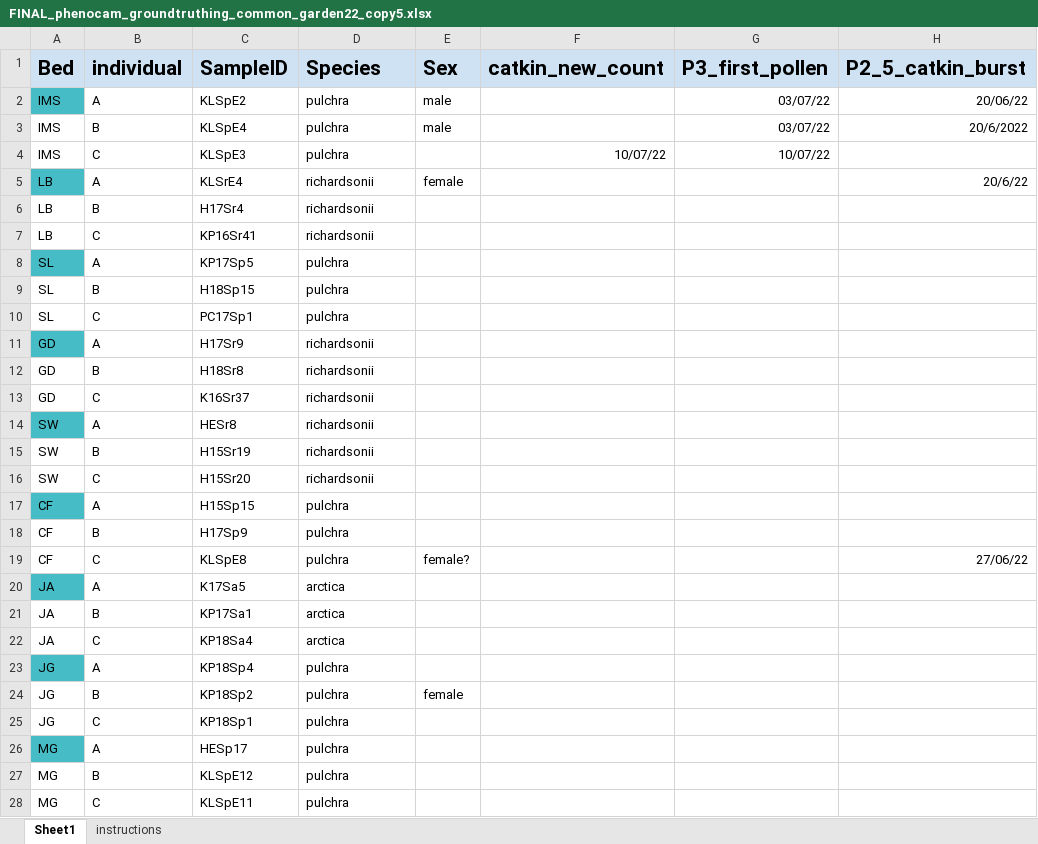
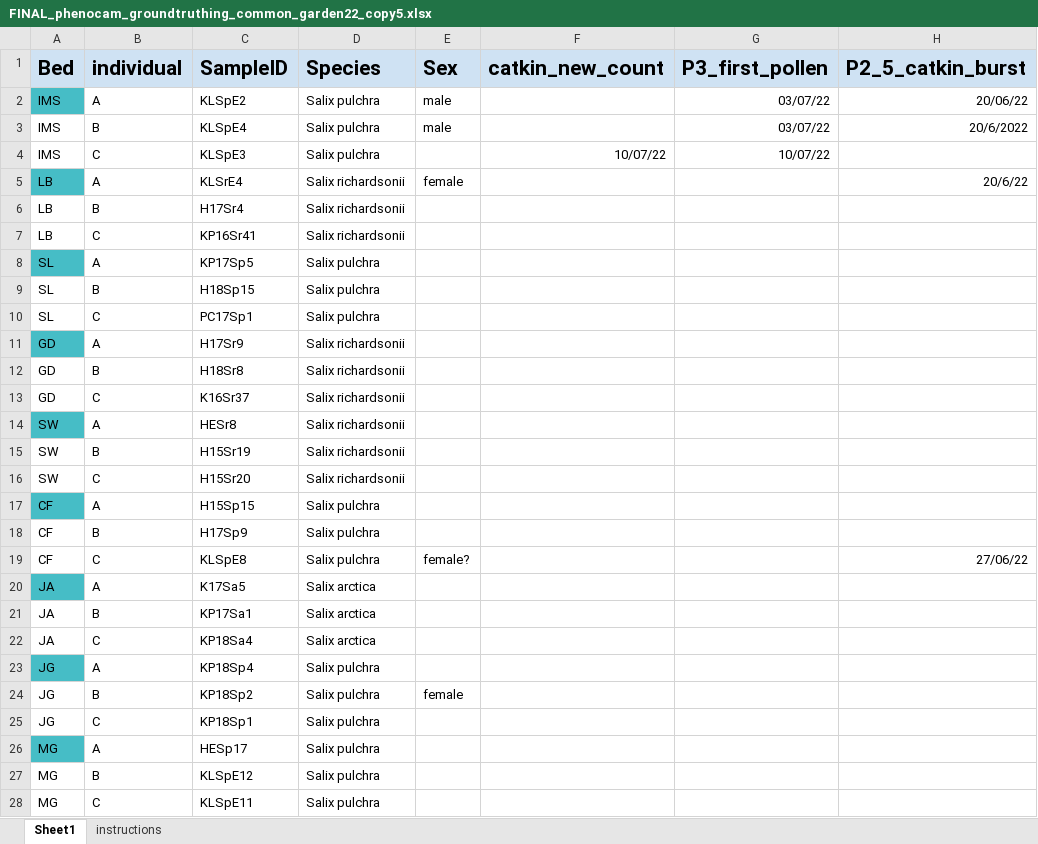
Before and after one commit to ShrubHub/GardenHub, an Excel workbook: data/phenology/groundtruthing_2022/FINAL_phenocam_groundtruthing_common_garden22_copy5.xlsx, sheet Sheet1, drawn as a sheet; only a part is shown; values as stored, in another font and other column widths than the file's, no borders; the diff covers the shown part only; the diff names each change by its address in the sheet, - before the commit and + after, or states it on an @@ line.

Commit message:
E puts data into long format

```diff
--- a/data/phenology/groundtruthing_2022/FINAL_phenocam_groundtruthing_common_garden22_copy5.xlsx (sheet Sheet1)
+++ b/data/phenology/groundtruthing_2022/FINAL_phenocam_groundtruthing_common_garden22_copy5.xlsx (sheet Sheet1)
-D2:D4 (Species): pulchra
+D2:D4 (Species): Salix pulchra
-D5:D7 (Species): richardsonii
+D5:D7 (Species): Salix richardsonii
-D8:D10 (Species): pulchra
+D8:D10 (Species): Salix pulchra
-D11:D16 (Species): richardsonii
+D11:D16 (Species): Salix richardsonii
-D17:D19 (Species): pulchra
+D17:D19 (Species): Salix pulchra
-D20:D22 (Species): arctica
+D20:D22 (Species): Salix arctica
-D23:D28 (Species): pulchra
+D23:D28 (Species): Salix pulchra
```
Also changed, not shown: 18 edited cells elsewhere in this sheet, 1 other file.
